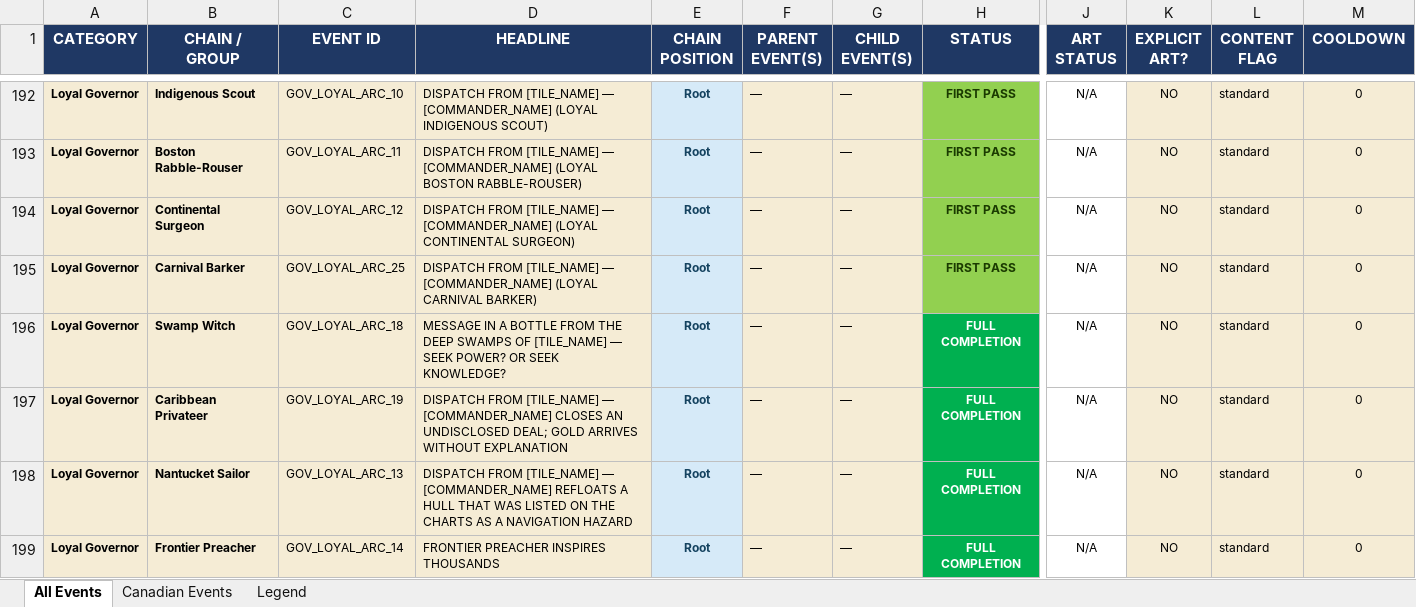
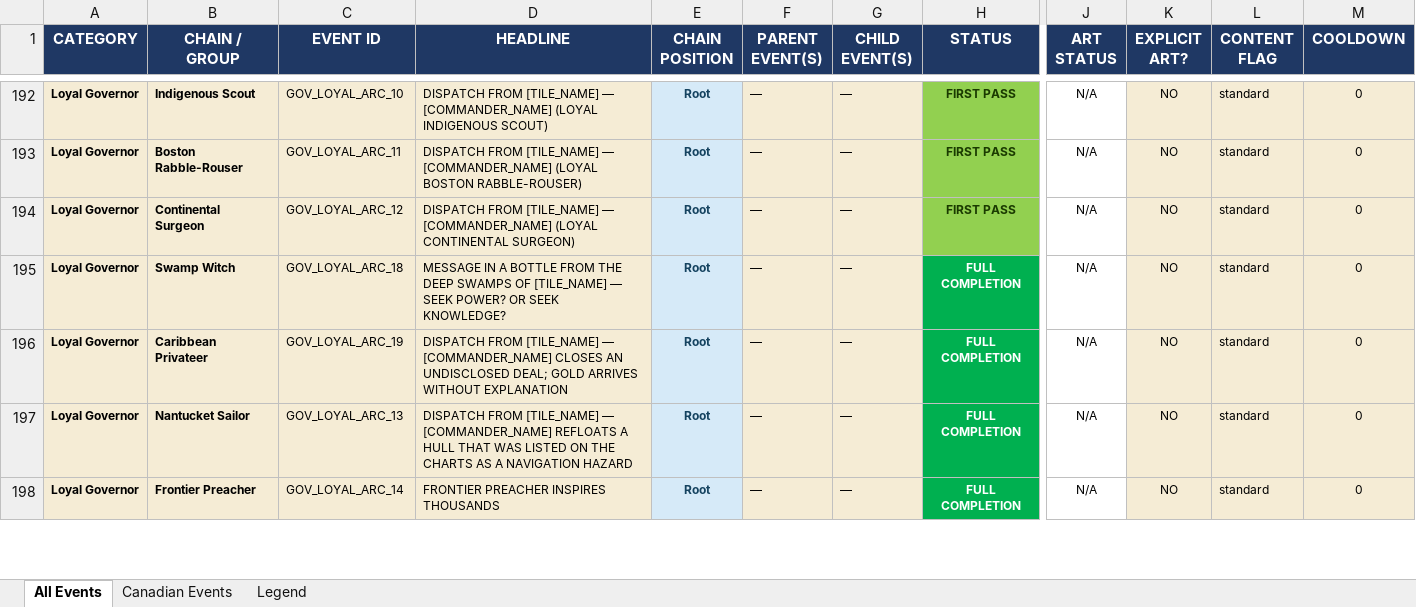
Before and after one commit to etherthegreat/mostupdatedfarsword, an Excel workbook: event_masterdoc.xlsx, sheet All Events, drawn as a sheet; only a part is shown, gaps mark what is left out; values as stored, in another font and other column widths than the file's, no borders; removed rows and columns are numbered as before the commit, all else as after; rows hold the shown columns only; the diff covers the shown part only; the diff names each change by its address in the sheet, - before the commit and + after, or states it on an @@ line.

```diff
--- a/event_masterdoc.xlsx (sheet All Events)
+++ b/event_masterdoc.xlsx (sheet All Events)
-row 195: Loyal Governor | Carnival Barker | GOV_LOYAL_ARC_25 | DISPATCH FROM [TILE_NAME] — [COMMANDER_NAME] (LOYAL CARNIVAL BARKER) | Root | — | — | FIRST PASS | N/A | NO | standard | 0
```
Also changed, not shown: 1 added row and 1 edited cell elsewhere in this sheet, 4 other files.
